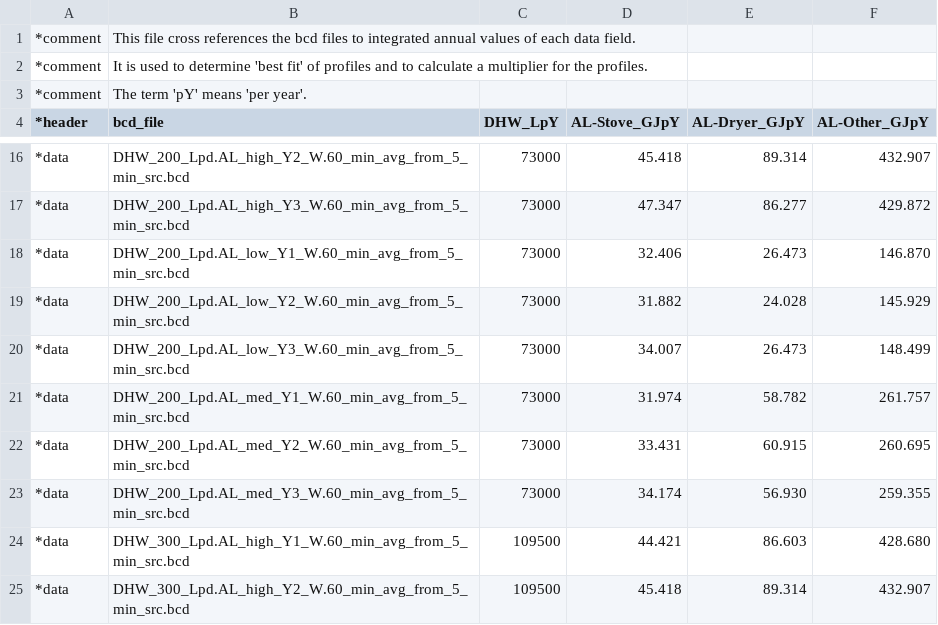
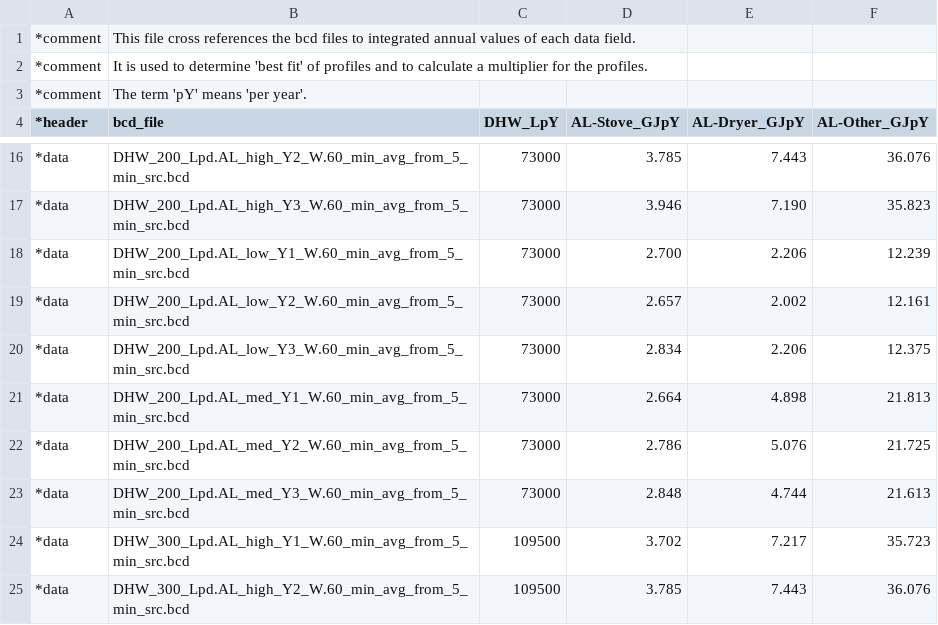
Before and after one commit to danegeorge/CHREM, a CSV file: bcd/ANNUAL_60_min_avg_from_5_min_src.csv, drawn as a sheet; only a part is shown, gaps mark what is left out; the diff covers the shown part only.

Commit message:
This commit updates the script to correct an error that resulted in extra large ANNUAL consumption. The values now appear appropriate.
The bcd files will be verified further, but it is believed that they now correctly represent the profiles and profile components (e.g. dryer, stove, other) supplied to us by the NRC.

The next step is to incorporate these into the house generator, and then into ESP-r.



Former-commit-id: 76ee7583ecf95ff03e2b2af4c14d1ccbdf8d3fb0

```diff
--- a/bcd/ANNUAL_60_min_avg_from_5_min_src.csv
+++ b/bcd/ANNUAL_60_min_avg_from_5_min_src.csv
@@ -16,10 +16,10 @@
-*data,DHW_200_Lpd.AL_high_Y2_W.60_min_avg_from_5_min_src.bcd,73000,45.418,89.314,432.907
-*data,DHW_200_Lpd.AL_high_Y3_W.60_min_avg_from_5_min_src.bcd,73000,47.347,86.277,429.872
-*data,DHW_200_Lpd.AL_low_Y1_W.60_min_avg_from_5_min_src.bcd,73000,32.406,26.473,146.870
-*data,DHW_200_Lpd.AL_low_Y2_W.60_min_avg_from_5_min_src.bcd,73000,31.882,24.028,145.929
-*data,DHW_200_Lpd.AL_low_Y3_W.60_min_avg_from_5_min_src.bcd,73000,34.007,26.473,148.499
-*data,DHW_200_Lpd.AL_med_Y1_W.60_min_avg_from_5_min_src.bcd,73000,31.974,58.782,261.757
-*data,DHW_200_Lpd.AL_med_Y2_W.60_min_avg_from_5_min_src.bcd,73000,33.431,60.915,260.695
-*data,DHW_200_Lpd.AL_med_Y3_W.60_min_avg_from_5_min_src.bcd,73000,34.174,56.930,259.355
-*data,DHW_300_Lpd.AL_high_Y1_W.60_min_avg_from_5_min_src.bcd,109500,44.421,86.603,428.680
-*data,DHW_300_Lpd.AL_high_Y2_W.60_min_avg_from_5_min_src.bcd,109500,45.418,89.314,432.907
+*data,DHW_200_Lpd.AL_high_Y2_W.60_min_avg_from_5_min_src.bcd,73000,3.785,7.443,36.076
+*data,DHW_200_Lpd.AL_high_Y3_W.60_min_avg_from_5_min_src.bcd,73000,3.946,7.190,35.823
+*data,DHW_200_Lpd.AL_low_Y1_W.60_min_avg_from_5_min_src.bcd,73000,2.700,2.206,12.239
+*data,DHW_200_Lpd.AL_low_Y2_W.60_min_avg_from_5_min_src.bcd,73000,2.657,2.002,12.161
+*data,DHW_200_Lpd.AL_low_Y3_W.60_min_avg_from_5_min_src.bcd,73000,2.834,2.206,12.375
+*data,DHW_200_Lpd.AL_med_Y1_W.60_min_avg_from_5_min_src.bcd,73000,2.664,4.898,21.813
+*data,DHW_200_Lpd.AL_med_Y2_W.60_min_avg_from_5_min_src.bcd,73000,2.786,5.076,21.725
+*data,DHW_200_Lpd.AL_med_Y3_W.60_min_avg_from_5_min_src.bcd,73000,2.848,4.744,21.613
+*data,DHW_300_Lpd.AL_high_Y1_W.60_min_avg_from_5_min_src.bcd,109500,3.702,7.217,35.723
+*data,DHW_300_Lpd.AL_high_Y2_W.60_min_avg_from_5_min_src.bcd,109500,3.785,7.443,36.076
```
Also changed, not shown: 51 edited cells elsewhere in this file, 1 other file.
